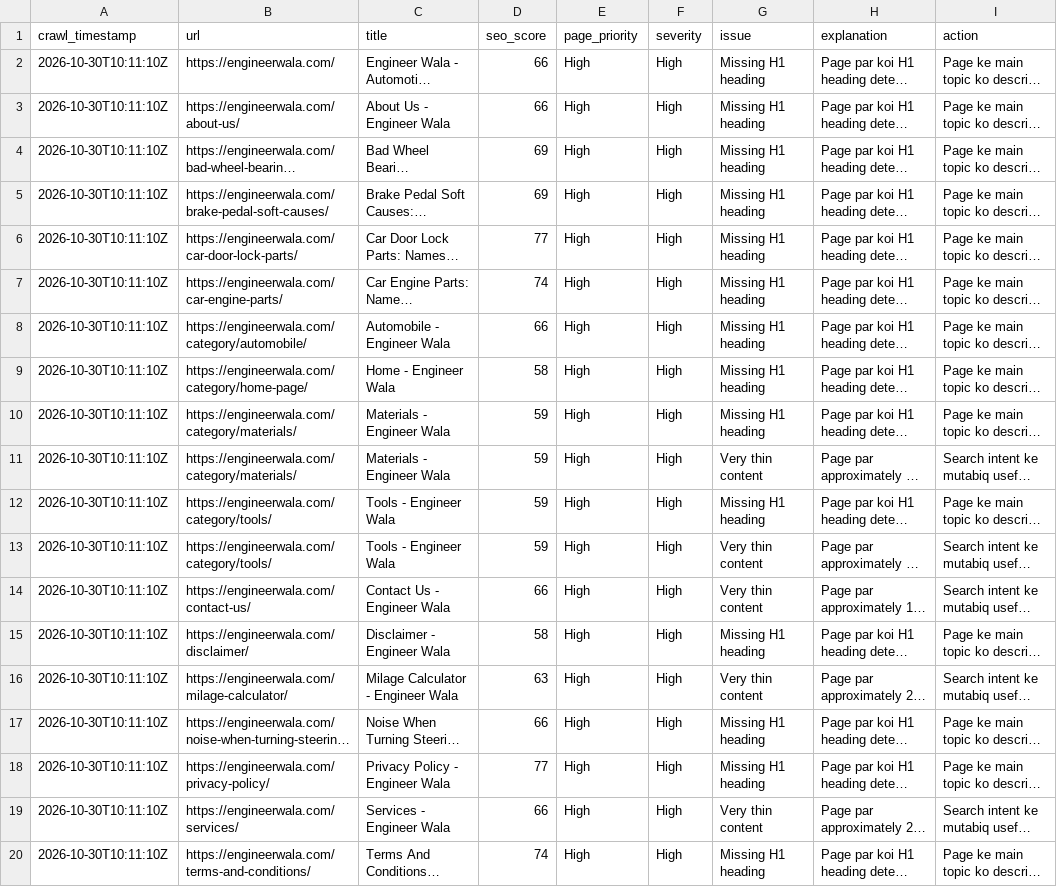
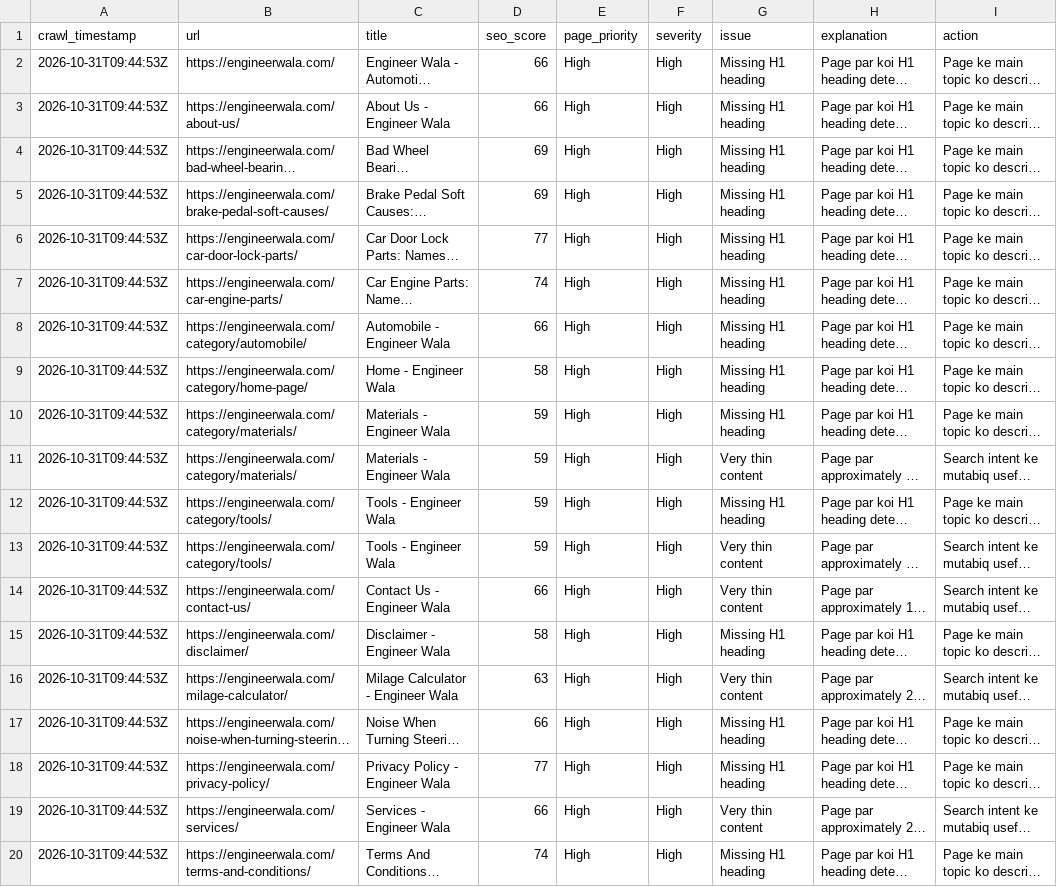
Before and after one commit to hamidrasheed350-hue/engineerwala-seo-tracker, a CSV file: data/high_issues.csv, drawn as a sheet; long unchanged cells end in …; the diff names each change by its address in the sheet, - before the commit and + after, or states it on an @@ line.

```diff
--- a/data/high_issues.csv
+++ b/data/high_issues.csv
-A2:A20 (crawl_timestamp): 2026-10-30T10:11:10Z
+A2:A20 (crawl_timestamp): 2026-10-31T09:44:53Z
```
Also changed, not shown: data/issues.csv, data/latest_audit.csv, 14 other files.
